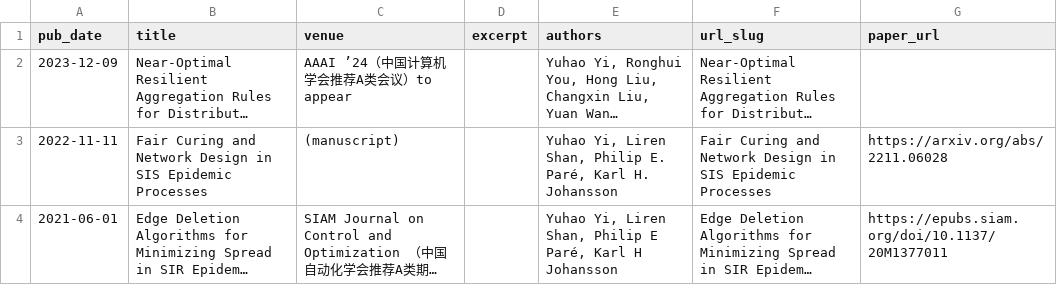
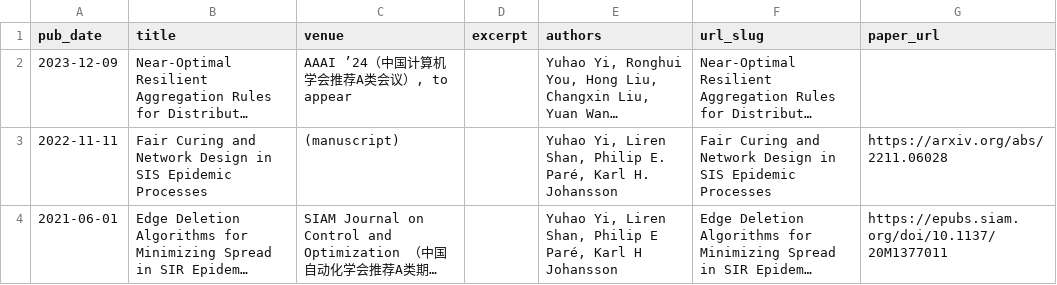
Before and after one commit to yhyi15/yhyi15.github.io, a TSV file: markdown_generator/publications.tsv, drawn as a sheet; only a part is shown; long unchanged cells end in …; the diff names each change by its address in the sheet, - before the commit and + after, or states it on an @@ line.

```diff
--- a/markdown_generator/publications.tsv
+++ b/markdown_generator/publications.tsv
-C2 (venue): AAAI ’24（中国计算机学会推荐A类会议）to appear
+C2 (venue): AAAI ’24（中国计算机学会推荐A类会议）, to appear
```
Also changed, not shown: 3 other files.
